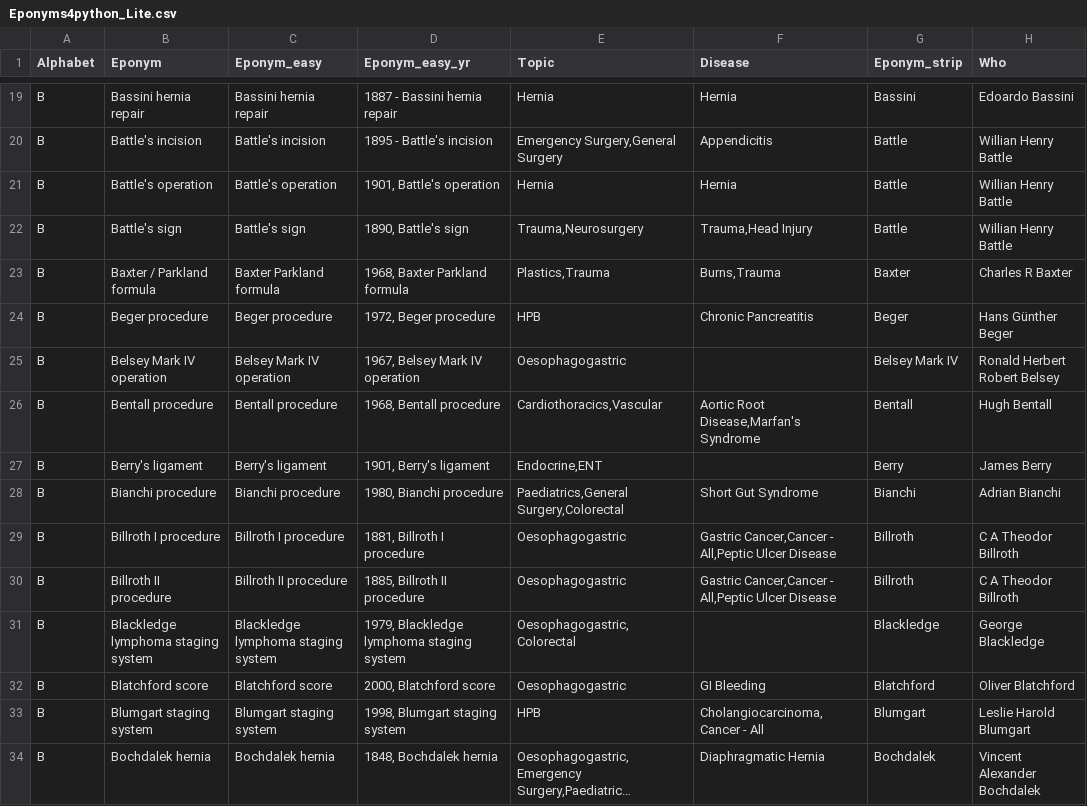
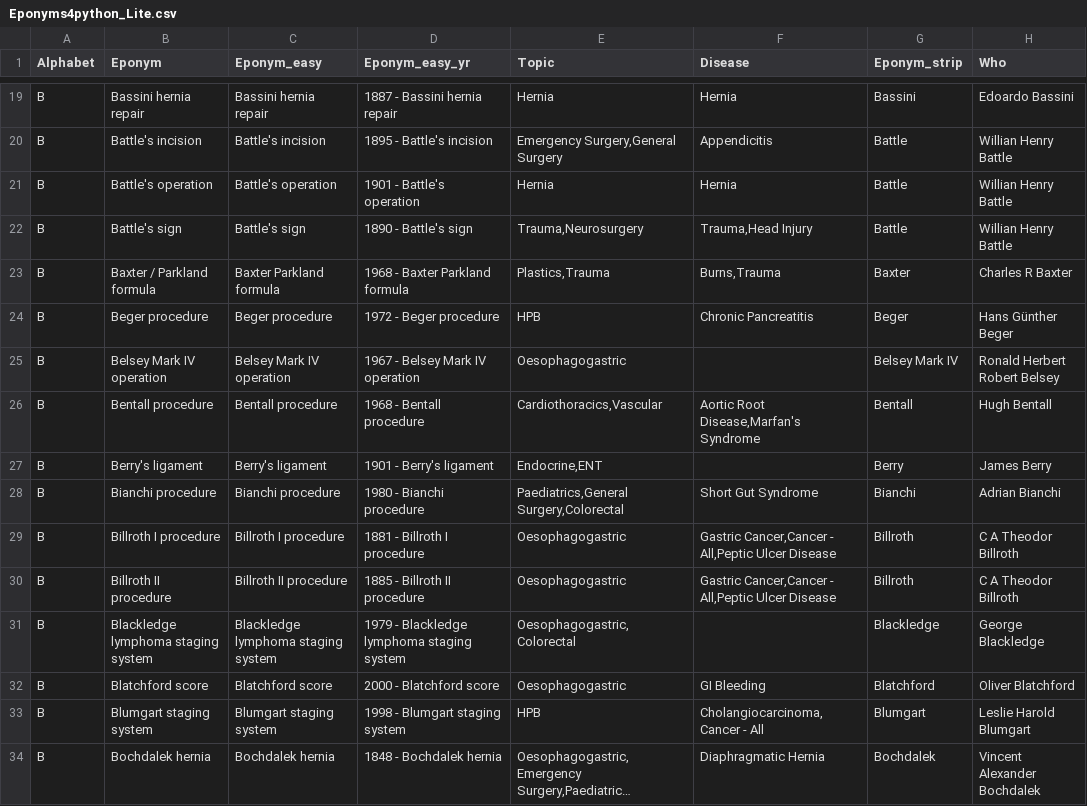
Before and after one commit to HayesAJ83/SurgicalEps_01, a CSV file: Eponyms4python_Lite.csv, drawn as a sheet; only a part is shown, gaps mark what is left out; long unchanged cells end in …; the diff covers the shown part only; the diff names each change by its address in the sheet, - before the commit and + after, or states it on an @@ line.

```diff
--- a/Eponyms4python_Lite.csv
+++ b/Eponyms4python_Lite.csv
-D21 (Eponym_easy_yr): 1901, Battle's operation
+D21 (Eponym_easy_yr): 1901 - Battle's operation
-D22 (Eponym_easy_yr): 1890, Battle's sign
+D22 (Eponym_easy_yr): 1890 - Battle's sign
-D23 (Eponym_easy_yr): 1968, Baxter Parkland formula
+D23 (Eponym_easy_yr): 1968 - Baxter Parkland formula
-D24 (Eponym_easy_yr): 1972, Beger procedure
+D24 (Eponym_easy_yr): 1972 - Beger procedure
-D25 (Eponym_easy_yr): 1967, Belsey Mark IV operation
+D25 (Eponym_easy_yr): 1967 - Belsey Mark IV operation
-D26 (Eponym_easy_yr): 1968, Bentall procedure
+D26 (Eponym_easy_yr): 1968 - Bentall procedure
-D27 (Eponym_easy_yr): 1901, Berry's ligament
+D27 (Eponym_easy_yr): 1901 - Berry's ligament
-D28 (Eponym_easy_yr): 1980, Bianchi procedure
+D28 (Eponym_easy_yr): 1980 - Bianchi procedure
-D29 (Eponym_easy_yr): 1881, Billroth I procedure
+D29 (Eponym_easy_yr): 1881 - Billroth I procedure
-D30 (Eponym_easy_yr): 1885, Billroth II procedure
+D30 (Eponym_easy_yr): 1885 - Billroth II procedure
-D31 (Eponym_easy_yr): 1979, Blackledge lymphoma staging system
+D31 (Eponym_easy_yr): 1979 - Blackledge lymphoma staging system
-D32 (Eponym_easy_yr): 2000, Blatchford score
+D32 (Eponym_easy_yr): 2000 - Blatchford score
-D33 (Eponym_easy_yr): 1998, Blumgart staging system
+D33 (Eponym_easy_yr): 1998 - Blumgart staging system
-D34 (Eponym_easy_yr): 1848, Bochdalek hernia
+D34 (Eponym_easy_yr): 1848 - Bochdalek hernia
```
Also changed, not shown: 82 edited cells elsewhere in this file.
